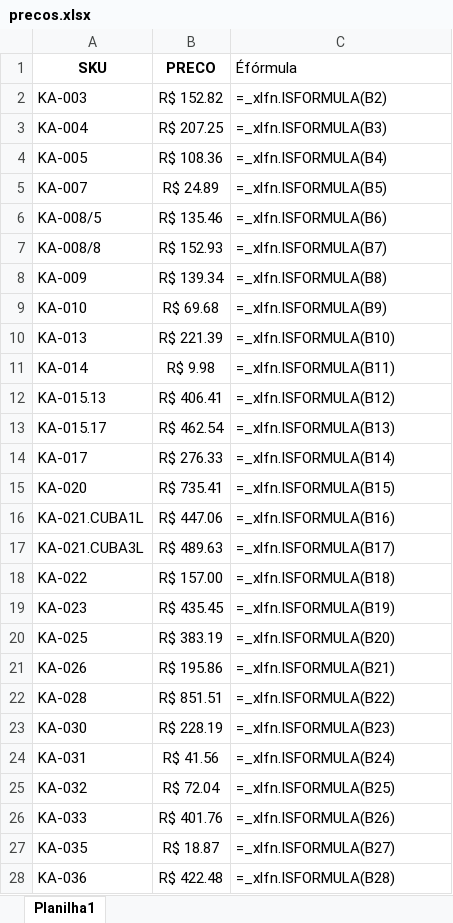
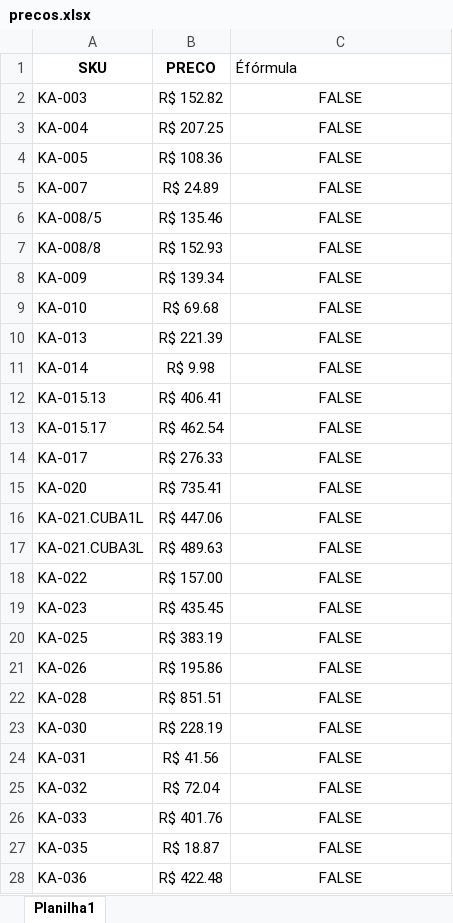
Before and after one commit to rillis/ml-tools, an Excel workbook: tabelas/precos.xlsx, sheet Planilha1, drawn as a sheet; only a part is shown; values as stored, in another font and other column widths than the file's, no borders; formulas without a stored value are shown as written; the diff covers the shown part only; the diff names each change by its address in the sheet, - before the commit and + after, or states it on an @@ line.

Commit message:
tabelas: precos.xlsx atualizada

```diff
--- a/tabelas/precos.xlsx (sheet Planilha1)
+++ b/tabelas/precos.xlsx (sheet Planilha1)
-C2 (Éfórmula): =_xlfn.ISFORMULA(B2)
+C2 (Éfórmula): FALSE
-C2:C28 alignment: left
+C2:C28 alignment: center
-C3 (Éfórmula): =_xlfn.ISFORMULA(B3)
+C3 (Éfórmula): FALSE
-C4 (Éfórmula): =_xlfn.ISFORMULA(B4)
+C4 (Éfórmula): FALSE
-C5 (Éfórmula): =_xlfn.ISFORMULA(B5)
+C5 (Éfórmula): FALSE
-C6 (Éfórmula): =_xlfn.ISFORMULA(B6)
+C6 (Éfórmula): FALSE
-C7 (Éfórmula): =_xlfn.ISFORMULA(B7)
+C7 (Éfórmula): FALSE
-C8 (Éfórmula): =_xlfn.ISFORMULA(B8)
+C8 (Éfórmula): FALSE
-C9 (Éfórmula): =_xlfn.ISFORMULA(B9)
+C9 (Éfórmula): FALSE
-C10 (Éfórmula): =_xlfn.ISFORMULA(B10)
+C10 (Éfórmula): FALSE
-C11 (Éfórmula): =_xlfn.ISFORMULA(B11)
+C11 (Éfórmula): FALSE
-C12 (Éfórmula): =_xlfn.ISFORMULA(B12)
+C12 (Éfórmula): FALSE
-C13 (Éfórmula): =_xlfn.ISFORMULA(B13)
+C13 (Éfórmula): FALSE
-C14 (Éfórmula): =_xlfn.ISFORMULA(B14)
+C14 (Éfórmula): FALSE
-C15 (Éfórmula): =_xlfn.ISFORMULA(B15)
+C15 (Éfórmula): FALSE
-C16 (Éfórmula): =_xlfn.ISFORMULA(B16)
+C16 (Éfórmula): FALSE
-C17 (Éfórmula): =_xlfn.ISFORMULA(B17)
+C17 (Éfórmula): FALSE
-C18 (Éfórmula): =_xlfn.ISFORMULA(B18)
+C18 (Éfórmula): FALSE
-C19 (Éfórmula): =_xlfn.ISFORMULA(B19)
+C19 (Éfórmula): FALSE
-C20 (Éfórmula): =_xlfn.ISFORMULA(B20)
+C20 (Éfórmula): FALSE
-C21 (Éfórmula): =_xlfn.ISFORMULA(B21)
+C21 (Éfórmula): FALSE
-C22 (Éfórmula): =_xlfn.ISFORMULA(B22)
+C22 (Éfórmula): FALSE
-C23 (Éfórmula): =_xlfn.ISFORMULA(B23)
+C23 (Éfórmula): FALSE
-C24 (Éfórmula): =_xlfn.ISFORMULA(B24)
+C24 (Éfórmula): FALSE
-C25 (Éfórmula): =_xlfn.ISFORMULA(B25)
+C25 (Éfórmula): FALSE
-C26 (Éfórmula): =_xlfn.ISFORMULA(B26)
+C26 (Éfórmula): FALSE
-C27 (Éfórmula): =_xlfn.ISFORMULA(B27)
+C27 (Éfórmula): FALSE
-C28 (Éfórmula): =_xlfn.ISFORMULA(B28)
+C28 (Éfórmula): FALSE
```
Also changed, not shown: 1 removed row, 438 edited cells and cell formats elsewhere in this sheet.
